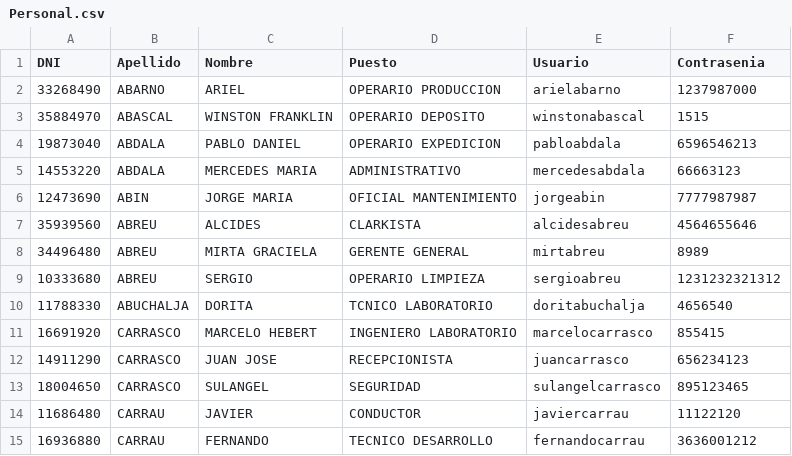
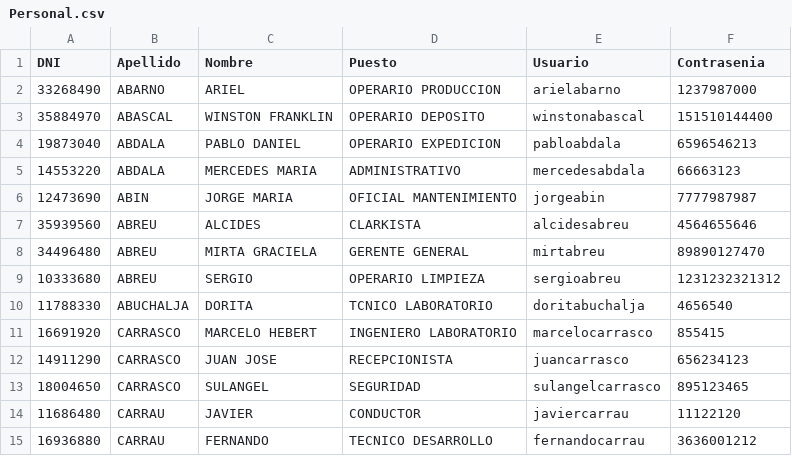
Before and after one commit to MateoPereyra88/CreaTec-Algabo, a CSV file: Personal.csv, drawn as a sheet; only a part is shown.

Commit message:
Update Personal.csv

```diff
--- a/Personal.csv
+++ b/Personal.csv
@@ -2,3 +2,3 @@ DNI,Apellido,Nombre,Puesto,Usuario,Contrasenia
 33268490,ABARNO,ARIEL,OPERARIO PRODUCCION,arielabarno,1237987000
-35884970,ABASCAL,WINSTON FRANKLIN,OPERARIO DEPOSITO,winstonabascal,1515
+35884970,ABASCAL,WINSTON FRANKLIN,OPERARIO DEPOSITO,winstonabascal,151510144400
 19873040,ABDALA,PABLO DANIEL,OPERARIO EXPEDICION,pabloabdala,6596546213
@@ -7,3 +7,3 @@ DNI,Apellido,Nombre,Puesto,Usuario,Contrasenia
 35939560,ABREU,ALCIDES,CLARKISTA,alcidesabreu,4564655646
-34496480,ABREU,MIRTA GRACIELA,GERENTE GENERAL,mirtabreu,8989
+34496480,ABREU,MIRTA GRACIELA,GERENTE GENERAL,mirtabreu,89890127470
 10333680,ABREU,SERGIO,OPERARIO LIMPIEZA,sergioabreu,1231232321312
```
